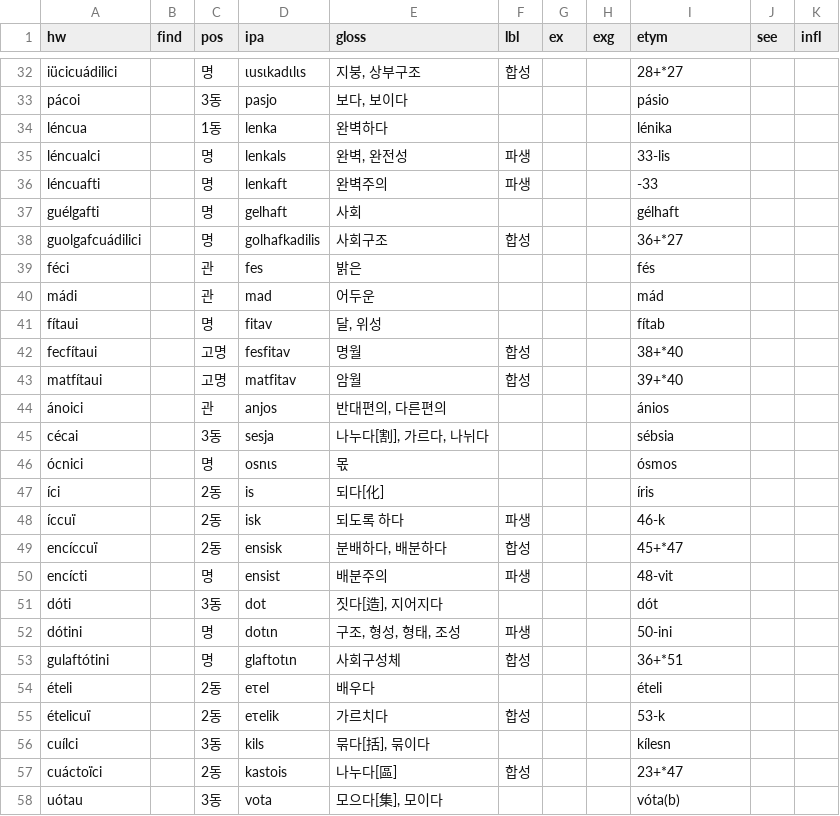
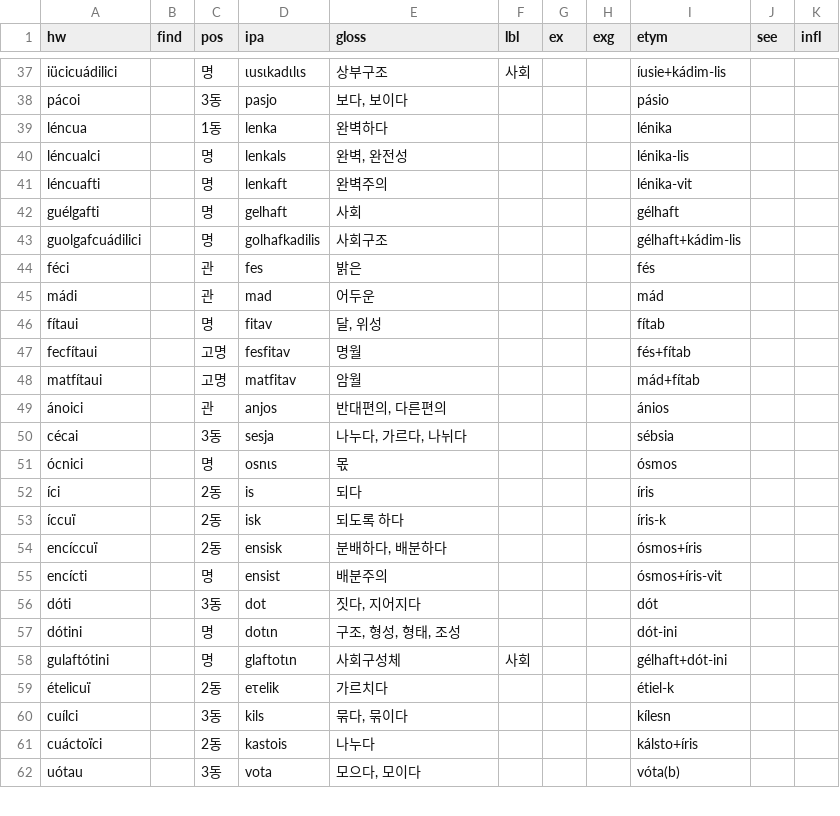
Before and after one commit to halvfjerde/dictionary, a TSV file: data/tracaic/entries.tsv, drawn as a sheet; only a part is shown, gaps mark what is left out; removed rows and columns are numbered as before the commit, all else as after; the diff covers the shown part only; the diff names each change by its address in the sheet, - before the commit and + after, or states it on an @@ line.

```diff
--- a/data/tracaic/entries.tsv
+++ b/data/tracaic/entries.tsv
-E37 (gloss): 지붕, 상부구조
+E37 (gloss): 상부구조
-F37 (lbl): 합성
+F37 (lbl): 사회
-I37 (etym): 28+*27
+I37 (etym): íusie+kádim-lis
-F40:F41 (lbl): 파생
+F40:F41 (lbl): (empty)
-I40 (etym): 33-lis
+I40 (etym): lénika-lis
-I41 (etym): -33
+I41 (etym): lénika-vit
-F43 (lbl): 합성
+F43 (lbl): (empty)
-I43 (etym): 36+*27
+I43 (etym): gélhaft+kádim-lis
-F47:F48 (lbl): 합성
+F47:F48 (lbl): (empty)
-I47 (etym): 38+*40
+I47 (etym): fés+fítab
-I48 (etym): 39+*40
+I48 (etym): mád+fítab
-E50 (gloss): 나누다[割], 가르다, 나뉘다
+E50 (gloss): 나누다, 가르다, 나뉘다
-E52 (gloss): 되다[化]
+E52 (gloss): 되다
-F53 (lbl): 파생
+F53 (lbl): (empty)
-I53 (etym): 46-k
+I53 (etym): íris-k
-F54 (lbl): 합성
+F54 (lbl): (empty)
-I54 (etym): 45+*47
+I54 (etym): ósmos+íris
-F55 (lbl): 파생
+F55 (lbl): (empty)
-I55 (etym): 48-vit
+I55 (etym): ósmos+íris-vit
-E56 (gloss): 짓다[造], 지어지다
+E56 (gloss): 짓다, 지어지다
-F57 (lbl): 파생
+F57 (lbl): (empty)
-I57 (etym): 50-ini
+I57 (etym): dót-ini
-F58 (lbl): 합성
+F58 (lbl): 사회
-I58 (etym): 36+*51
+I58 (etym): gélhaft+dót-ini
-row 54: ételi |  | 2동 | eτel | 배우다 |  |  |  | ételi
-F59 (lbl): 합성
+F59 (lbl): (empty)
-I59 (etym): 53-k
+I59 (etym): étiel-k
-E60 (gloss): 묶다[括], 묶이다
+E60 (gloss): 묶다, 묶이다
-E61 (gloss): 나누다[區]
+E61 (gloss): 나누다
-F61 (lbl): 합성
+F61 (lbl): (empty)
-I61 (etym): 23+*47
+I61 (etym): kálsto+íris
-E62 (gloss): 모으다[集], 모이다
+E62 (gloss): 모으다, 모이다
```
Also changed, not shown: 7 added rows, 1 removed row and 72 edited cells elsewhere in this file.
